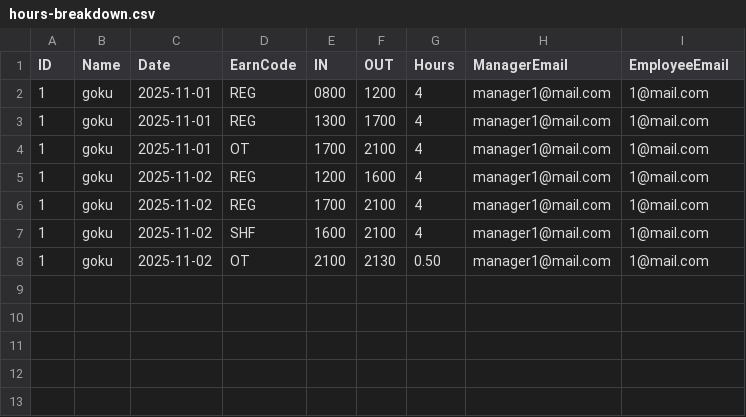
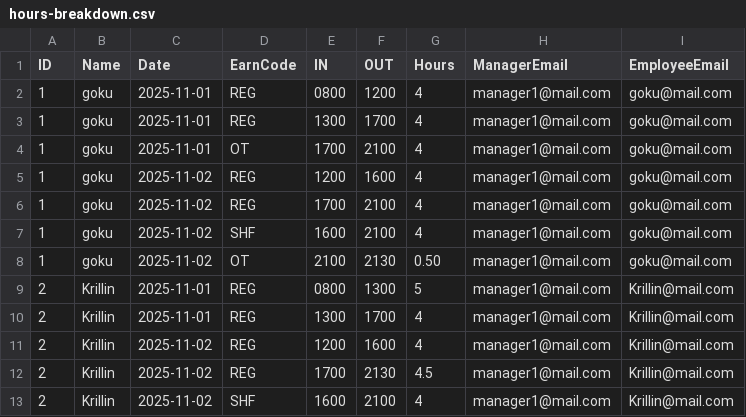
Before and after one commit to Wesley-Blake/Payroll-Checker, a CSV file: hours-breakdown.csv, drawn as a sheet.

Commit message:
Updated test file.

```diff
--- a/hours-breakdown.csv
+++ b/hours-breakdown.csv
@@ -1,8 +1,13 @@
 ID,Name,Date,EarnCode,IN,OUT,Hours,ManagerEmail,EmployeeEmail
-1,goku,2025-11-01,REG,0800,1200,4,manager1@mail.com,1@mail.com
-1,goku,2025-11-01,REG,1300,1700,4,manager1@mail.com,1@mail.com
-1,goku,2025-11-01,OT,1700,2100,4,manager1@mail.com,1@mail.com
-1,goku,2025-11-02,REG,1200,1600,4,manager1@mail.com,1@mail.com
-1,goku,2025-11-02,REG,1700,2100,4,manager1@mail.com,1@mail.com
-1,goku,2025-11-02,SHF,1600,2100,4,manager1@mail.com,1@mail.com
-1,goku,2025-11-02,OT,2100,2130,0.50,manager1@mail.com,1@mail.com
+1,goku,2025-11-01,REG,0800,1200,4,manager1@mail.com,goku@mail.com
+1,goku,2025-11-01,REG,1300,1700,4,manager1@mail.com,goku@mail.com
+1,goku,2025-11-01,OT,1700,2100,4,manager1@mail.com,goku@mail.com
+1,goku,2025-11-02,REG,1200,1600,4,manager1@mail.com,goku@mail.com
+1,goku,2025-11-02,REG,1700,2100,4,manager1@mail.com,goku@mail.com
+1,goku,2025-11-02,SHF,1600,2100,4,manager1@mail.com,goku@mail.com
+1,goku,2025-11-02,OT,2100,2130,0.50,manager1@mail.com,goku@mail.com
+2,Krillin,2025-11-01,REG,0800,1300,5,manager1@mail.com,Krillin@mail.com
+2,Krillin,2025-11-01,REG,1300,1700,4,manager1@mail.com,Krillin@mail.com
+2,Krillin,2025-11-02,REG,1200,1600,4,manager1@mail.com,Krillin@mail.com
+2,Krillin,2025-11-02,REG,1700,2130,4.5,manager1@mail.com,Krillin@mail.com
+2,Krillin,2025-11-02,SHF,1600,2100,4,manager1@mail.com,Krillin@mail.com
```
